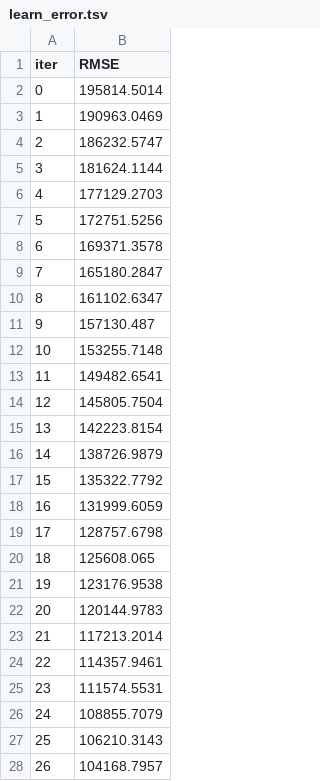
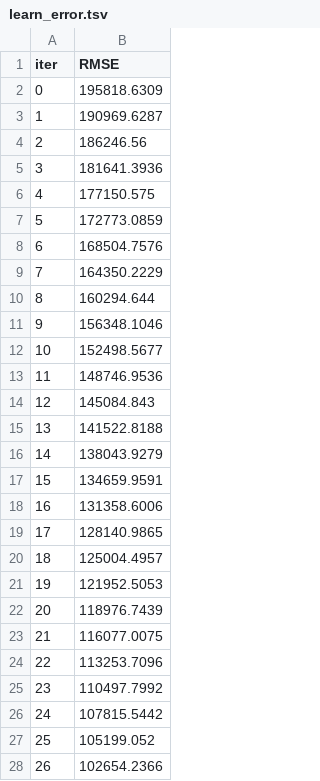
Before and after one commit to krvchnkkrll/MachineLearning, a TSV file: catboost_info/learn_error.tsv, drawn as a sheet; only a part is shown; the diff covers the shown part only.

```diff
--- a/catboost_info/learn_error.tsv
+++ b/catboost_info/learn_error.tsv
@@ -1,28 +1,28 @@
 iter	RMSE
-0	195814.5014
-1	190963.0469
-2	186232.5747
-3	181624.1144
-4	177129.2703
-5	172751.5256
-6	169371.3578
-7	165180.2847
-8	161102.6347
-9	157130.487
-10	153255.7148
-11	149482.6541
-12	145805.7504
-13	142223.8154
-14	138726.9879
-15	135322.7792
-16	131999.6059
-17	128757.6798
-18	125608.065
-19	123176.9538
-20	120144.9783
-21	117213.2014
-22	114357.9461
-23	111574.5531
-24	108855.7079
-25	106210.3143
-26	104168.7957
+0	195818.6309
+1	190969.6287
+2	186246.56
+3	181641.3936
+4	177150.575
+5	172773.0859
+6	168504.7576
+7	164350.2229
+8	160294.644
+9	156348.1046
+10	152498.5677
+11	148746.9536
+12	145084.843
+13	141522.8188
+14	138043.9279
+15	134659.9591
+16	131358.6006
+17	128140.9865
+18	125004.4957
+19	121952.5053
+20	118976.7439
+21	116077.0075
+22	113253.7096
+23	110497.7992
+24	107815.5442
+25	105199.052
+26	102654.2366
```
Also changed, not shown: 73 edited cells elsewhere in this file, catboost_info/time_left.tsv, 8 other files.
